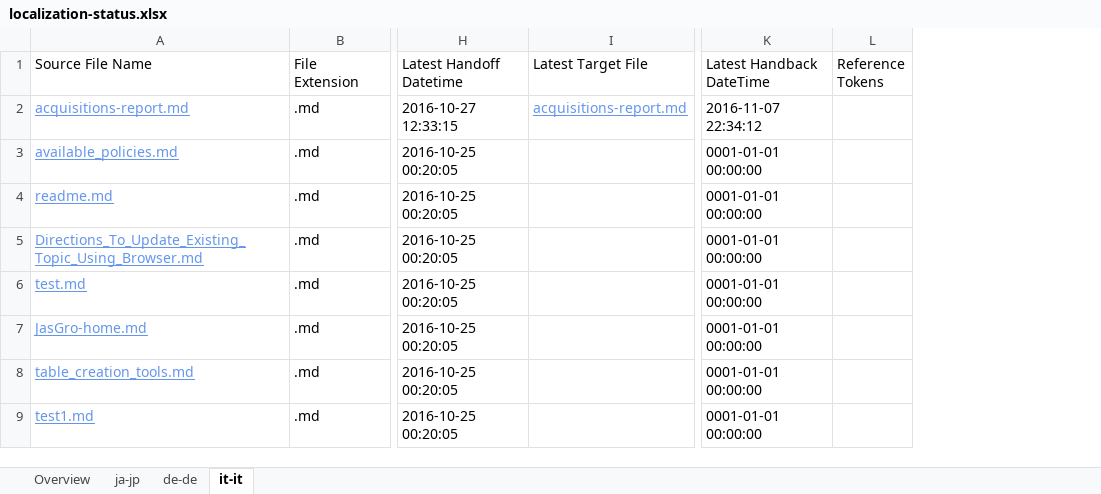
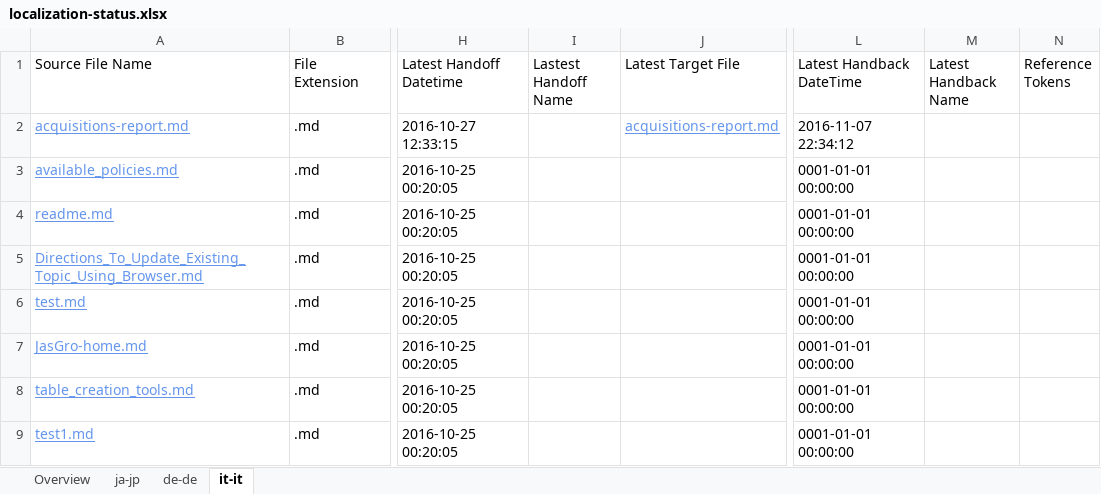
Before and after one commit to OpenLocalizationOrg/wdg-cpub-handback-test, an Excel workbook: ol-handback/OpenLocalizationOrg/wdg-cpub-test/master/localization-status.xlsx, sheet it-it, drawn as a sheet; only a part is shown, gaps mark what is left out; values as stored, in another font and other column widths than the file's, no borders; table styles not drawn; the diff names each change by its address in the sheet, - before the commit and + after, or states it on an @@ line.

```diff
--- a/ol-handback/OpenLocalizationOrg/wdg-cpub-test/master/localization-status.xlsx (sheet it-it)
+++ b/ol-handback/OpenLocalizationOrg/wdg-cpub-test/master/localization-status.xlsx (sheet it-it)
+column I (Lastest Handoff Name), empty
+column M (Latest Handback Name), empty
```
Also changed, not shown: sheet Overview, sheet ja-jp, sheet de-de.
